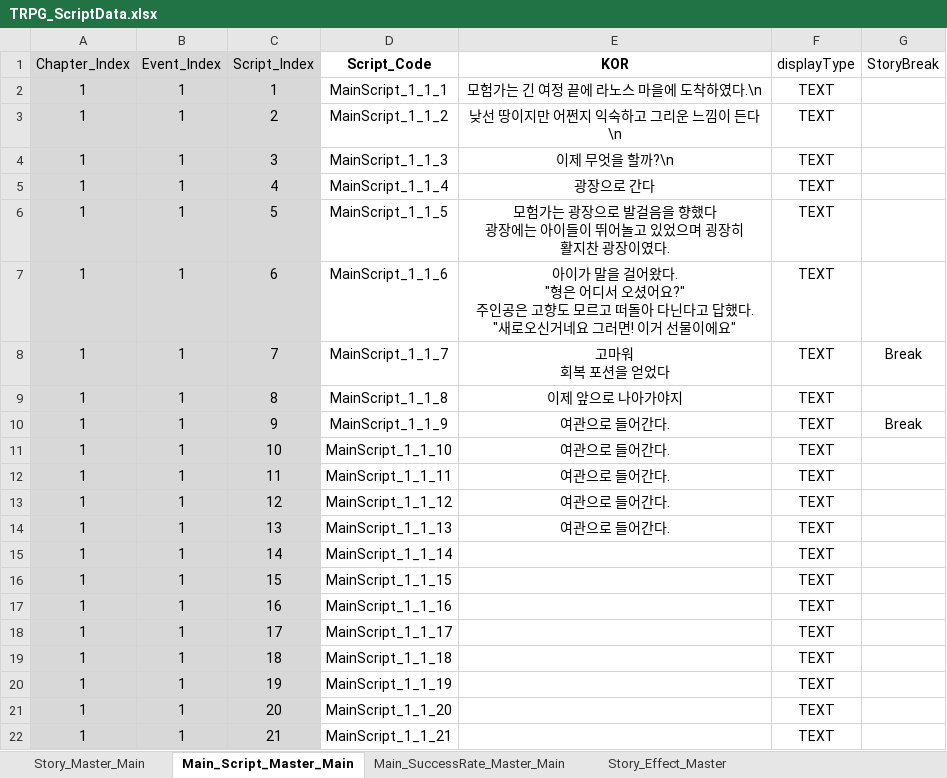
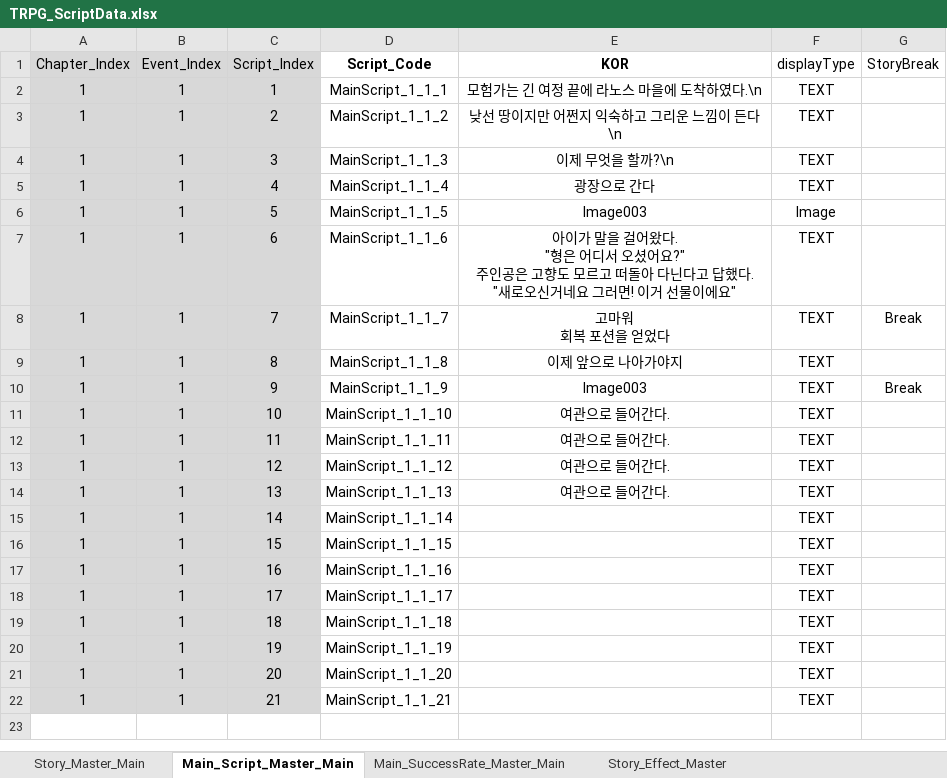
Before and after one commit to SoyCkicken/Adventure, an Excel workbook: JsonFile/Assets/ExcelFiles/TRPG_ScriptData.xlsx, sheet Main_Script_Master_Main, drawn as a sheet; values as stored, in another font and other column widths than the file's, no borders; ↵ is a line break in a cell; the diff names each change by its address in the sheet, - before the commit and + after, or states it on an @@ line.

```diff
--- a/JsonFile/Assets/ExcelFiles/TRPG_ScriptData.xlsx (sheet Main_Script_Master_Main)
+++ b/JsonFile/Assets/ExcelFiles/TRPG_ScriptData.xlsx (sheet Main_Script_Master_Main)
-E6 (KOR): 모험가는 광장으로 발걸음을 향했다 ↵ 광장에는 아이들이 뛰어놀고 있었으며 굉장히 ↵ 활지찬 광장이였다.
+E6 (KOR): Image003
-F6 (displayType): TEXT
+F6 (displayType): Image
-E10 (KOR): 여관으로 들어간다.
+E10 (KOR): Image003
```
Also changed, not shown: JsonFile/Assets/ExcelFiles/TRPG_EventScriptData.xlsx, 6 other files.
